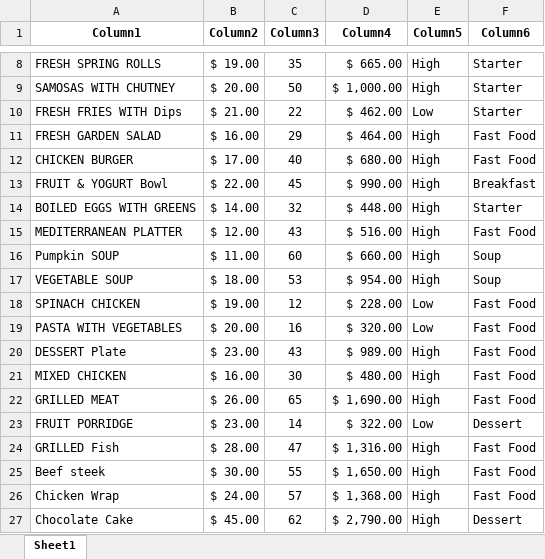
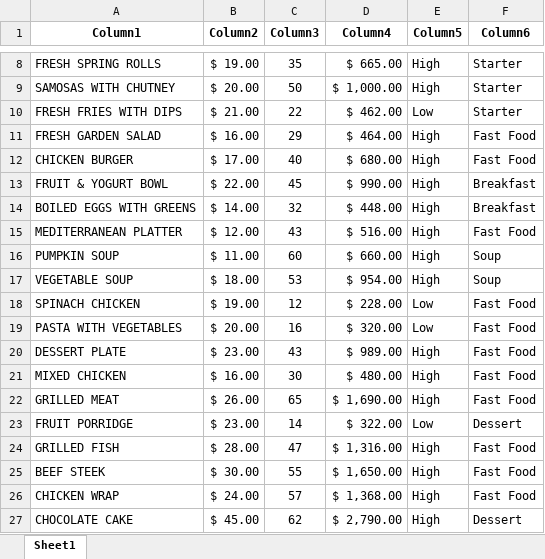
Before and after one commit to 2025cs267studentuet-boop/Group-08-Online-Restaurant, an Excel workbook: Calculations.xlsx, sheet Sheet1, drawn as a sheet; only a part is shown, gaps mark what is left out; values as stored, in another font and other column widths than the file's, no borders; table styles not drawn; the diff names each change by its address in the sheet, - before the commit and + after, or states it on an @@ line.

```diff
--- a/Calculations.xlsx (sheet Sheet1)
+++ b/Calculations.xlsx (sheet Sheet1)
-A10 (Column1): FRESH FRIES WITH Dips
+A10 (Column1): FRESH FRIES WITH DIPS
-A13 (Column1): FRUIT & YOGURT Bowl
+A13 (Column1): FRUIT & YOGURT BOWL
-F14 (Column6): Starter
+F14 (Column6): Breakfast
-A16 (Column1): Pumpkin SOUP
+A16 (Column1): PUMPKIN SOUP
-A20 (Column1): DESSERT Plate
+A20 (Column1): DESSERT PLATE
-A24 (Column1): GRILLED Fish
+A24 (Column1): GRILLED FISH
-A25 (Column1): Beef steek
+A25 (Column1): BEEF STEEK
-A26 (Column1): Chicken Wrap
+A26 (Column1): CHICKEN WRAP
-A27 (Column1): Chocolate Cake
+A27 (Column1): CHOCOLATE CAKE
```
Also changed, not shown: formulas that keep their value, Raw Data.xlsx, Summary.xlsx, 36 other files.
